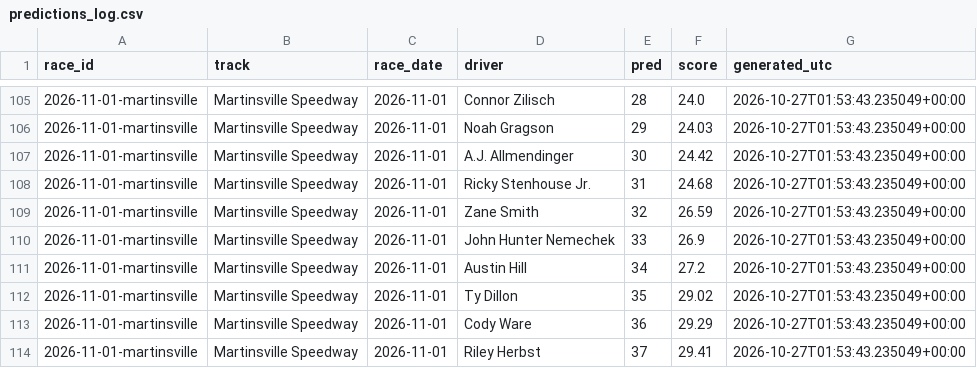
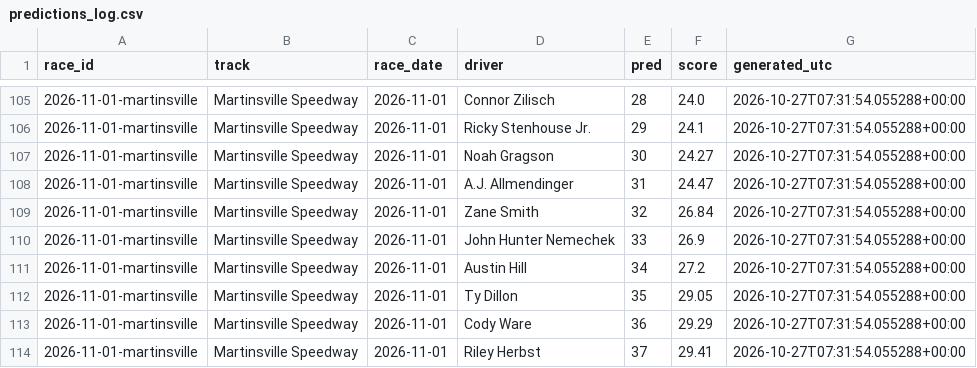
Before and after one commit to BlkShdw02/NASCAR-dashboard, a CSV file: data/predictions_log.csv, drawn as a sheet; only a part is shown, gaps mark what is left out; the diff covers the shown part only.

```diff
--- a/data/predictions_log.csv
+++ b/data/predictions_log.csv
@@ -105,10 +105,10 @@ race_id,track,race_date,driver,pred,score,generated_utc
-2026-11-01-martinsville,Martinsville Speedway,2026-11-01,Connor Zilisch,28,24.0,2026-10-27T01:53:43.235049+00:00
-2026-11-01-martinsville,Martinsville Speedway,2026-11-01,Noah Gragson,29,24.03,2026-10-27T01:53:43.235049+00:00
-2026-11-01-martinsville,Martinsville Speedway,2026-11-01,A.J. Allmendinger,30,24.42,2026-10-27T01:53:43.235049+00:00
-2026-11-01-martinsville,Martinsville Speedway,2026-11-01,Ricky Stenhouse Jr.,31,24.68,2026-10-27T01:53:43.235049+00:00
-2026-11-01-martinsville,Martinsville Speedway,2026-11-01,Zane Smith,32,26.59,2026-10-27T01:53:43.235049+00:00
-2026-11-01-martinsville,Martinsville Speedway,2026-11-01,John Hunter Nemechek,33,26.9,2026-10-27T01:53:43.235049+00:00
-2026-11-01-martinsville,Martinsville Speedway,2026-11-01,Austin Hill,34,27.2,2026-10-27T01:53:43.235049+00:00
-2026-11-01-martinsville,Martinsville Speedway,2026-11-01,Ty Dillon,35,29.02,2026-10-27T01:53:43.235049+00:00
-2026-11-01-martinsville,Martinsville Speedway,2026-11-01,Cody Ware,36,29.29,2026-10-27T01:53:43.235049+00:00
-2026-11-01-martinsville,Martinsville Speedway,2026-11-01,Riley Herbst,37,29.41,2026-10-27T01:53:43.235049+00:00
+2026-11-01-martinsville,Martinsville Speedway,2026-11-01,Connor Zilisch,28,24.0,2026-10-27T07:31:54.055288+00:00
+2026-11-01-martinsville,Martinsville Speedway,2026-11-01,Ricky Stenhouse Jr.,29,24.1,2026-10-27T07:31:54.055288+00:00
+2026-11-01-martinsville,Martinsville Speedway,2026-11-01,Noah Gragson,30,24.27,2026-10-27T07:31:54.055288+00:00
+2026-11-01-martinsville,Martinsville Speedway,2026-11-01,A.J. Allmendinger,31,24.47,2026-10-27T07:31:54.055288+00:00
+2026-11-01-martinsville,Martinsville Speedway,2026-11-01,Zane Smith,32,26.84,2026-10-27T07:31:54.055288+00:00
+2026-11-01-martinsville,Martinsville Speedway,2026-11-01,John Hunter Nemechek,33,26.9,2026-10-27T07:31:54.055288+00:00
+2026-11-01-martinsville,Martinsville Speedway,2026-11-01,Austin Hill,34,27.2,2026-10-27T07:31:54.055288+00:00
+2026-11-01-martinsville,Martinsville Speedway,2026-11-01,Ty Dillon,35,29.05,2026-10-27T07:31:54.055288+00:00
+2026-11-01-martinsville,Martinsville Speedway,2026-11-01,Cody Ware,36,29.29,2026-10-27T07:31:54.055288+00:00
+2026-11-01-martinsville,Martinsville Speedway,2026-11-01,Riley Herbst,37,29.41,2026-10-27T07:31:54.055288+00:00
```
Also changed, not shown: 56 edited cells elsewhere in this file, 1 other file.
